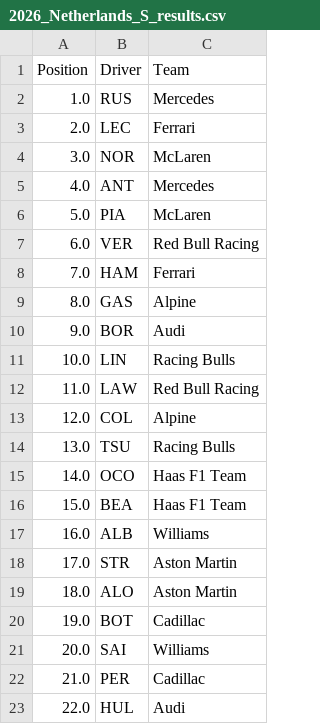
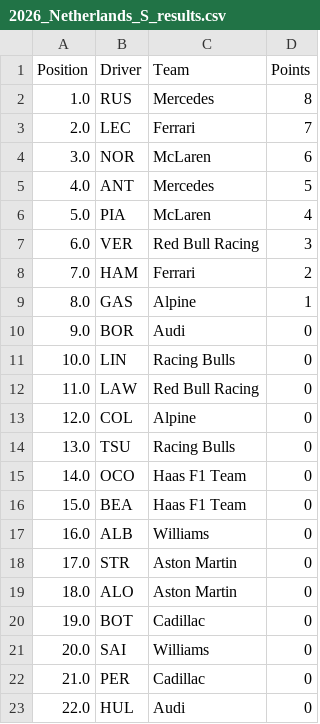
Before and after one commit to Retr0-20/FastF1, a CSV file: data/processed/2026_Netherlands_S_results.csv, drawn as a sheet; the diff names each change by its address in the sheet, - before the commit and + after, or states it on an @@ line.

Commit message:
Adjusted pull_race_results to work from the data in the config file, to pull data for either race format, sprint or normal race

```diff
--- a/data/processed/2026_Netherlands_S_results.csv
+++ b/data/processed/2026_Netherlands_S_results.csv
+column D (Points), rows 2-23: 8 | 7 | 6 | 5 | 4 | 3 | 2 | 1 | 0 | 0 | 0 | 0 | 0 | 0 | 0 | 0 | 0 | 0 | 0 | 0 | 0 | 0
```
Also changed, not shown: 3 other files.
